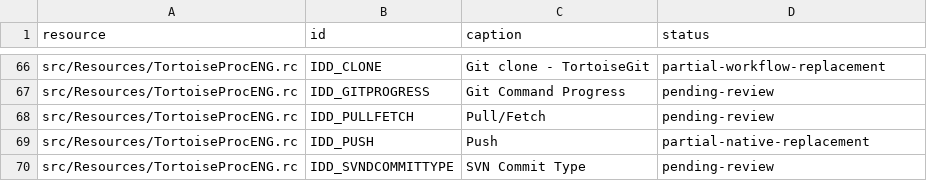
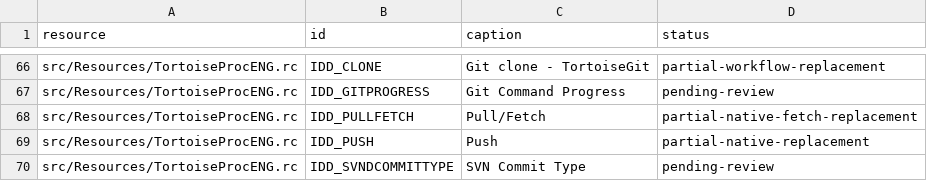
Before and after one commit to jfk-solutions/turtle-git-mac, a CSV file: docs/upstream-dialogs.csv, drawn as a sheet; only a part is shown, gaps mark what is left out.

```diff
--- a/docs/upstream-dialogs.csv
+++ b/docs/upstream-dialogs.csv
@@ -67,3 +67,3 @@ src/Resources/TortoiseProcENG.rc,IDD_CLONE,Git clone - TortoiseGit,partial-workf
 src/Resources/TortoiseProcENG.rc,IDD_GITPROGRESS,Git Command Progress,pending-review
-src/Resources/TortoiseProcENG.rc,IDD_PULLFETCH,Pull/Fetch,pending-review
+src/Resources/TortoiseProcENG.rc,IDD_PULLFETCH,Pull/Fetch,partial-native-fetch-replacement
 src/Resources/TortoiseProcENG.rc,IDD_PUSH,Push,partial-native-replacement
```
Also changed, not shown: docs/upstream-files.csv, 17 other files.
